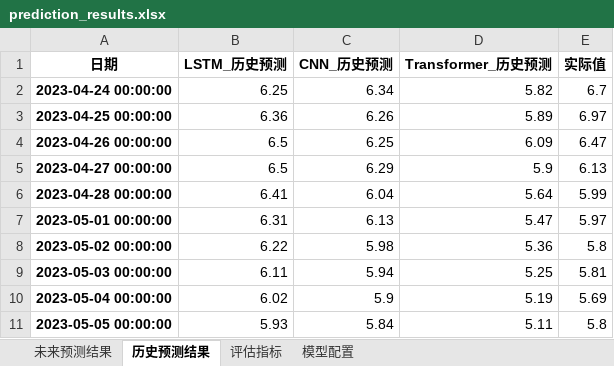
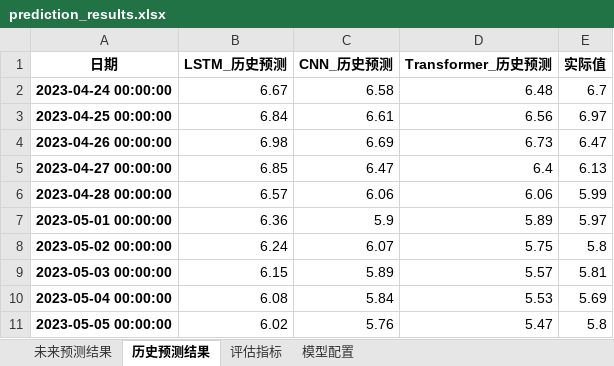
Before and after one commit to SuLinFeng7/7Days-PreStock, an Excel workbook: record/600006.SH_20250225/prediction_results.xlsx, sheet 历史预测结果, drawn as a sheet; only a part is shown; values as stored, in another font and other column widths than the file's, no borders; the diff covers the shown part only; the diff names each change by its address in the sheet, - before the commit and + after, or states it on an @@ line.

```diff
--- a/record/600006.SH_20250225/prediction_results.xlsx (sheet 历史预测结果)
+++ b/record/600006.SH_20250225/prediction_results.xlsx (sheet 历史预测结果)
-B2 (LSTM_历史预测): 6.25
+B2 (LSTM_历史预测): 6.67
-C2 (CNN_历史预测): 6.34
+C2 (CNN_历史预测): 6.58
-D2 (Transformer_历史预测): 5.82
+D2 (Transformer_历史预测): 6.48
-B3 (LSTM_历史预测): 6.36
+B3 (LSTM_历史预测): 6.84
-C3 (CNN_历史预测): 6.26
+C3 (CNN_历史预测): 6.61
-D3 (Transformer_历史预测): 5.89
+D3 (Transformer_历史预测): 6.56
-B4 (LSTM_历史预测): 6.5
+B4 (LSTM_历史预测): 6.98
-C4 (CNN_历史预测): 6.25
+C4 (CNN_历史预测): 6.69
-D4 (Transformer_历史预测): 6.09
+D4 (Transformer_历史预测): 6.73
-B5 (LSTM_历史预测): 6.5
+B5 (LSTM_历史预测): 6.85
-C5 (CNN_历史预测): 6.29
+C5 (CNN_历史预测): 6.47
-D5 (Transformer_历史预测): 5.9
+D5 (Transformer_历史预测): 6.4
-B6 (LSTM_历史预测): 6.41
+B6 (LSTM_历史预测): 6.57
-C6 (CNN_历史预测): 6.04
+C6 (CNN_历史预测): 6.06
-D6 (Transformer_历史预测): 5.64
+D6 (Transformer_历史预测): 6.06
-B7 (LSTM_历史预测): 6.31
+B7 (LSTM_历史预测): 6.36
-C7 (CNN_历史预测): 6.13
+C7 (CNN_历史预测): 5.9
-D7 (Transformer_历史预测): 5.47
+D7 (Transformer_历史预测): 5.89
-B8 (LSTM_历史预测): 6.22
+B8 (LSTM_历史预测): 6.24
-C8 (CNN_历史预测): 5.98
+C8 (CNN_历史预测): 6.07
-D8 (Transformer_历史预测): 5.36
+D8 (Transformer_历史预测): 5.75
-B9 (LSTM_历史预测): 6.11
+B9 (LSTM_历史预测): 6.15
-C9 (CNN_历史预测): 5.94
+C9 (CNN_历史预测): 5.89
-D9 (Transformer_历史预测): 5.25
+D9 (Transformer_历史预测): 5.57
-B10 (LSTM_历史预测): 6.02
+B10 (LSTM_历史预测): 6.08
-C10 (CNN_历史预测): 5.9
+C10 (CNN_历史预测): 5.84
-D10 (Transformer_历史预测): 5.19
+D10 (Transformer_历史预测): 5.53
-B11 (LSTM_历史预测): 5.93
+B11 (LSTM_历史预测): 6.02
-C11 (CNN_历史预测): 5.84
+C11 (CNN_历史预测): 5.76
-D11 (Transformer_历史预测): 5.11
+D11 (Transformer_历史预测): 5.47
```
Also changed, not shown: 1337 edited cells elsewhere in this sheet, sheet 未来预测结果, sheet 评估指标, sheet 模型配置, 3 other files.
